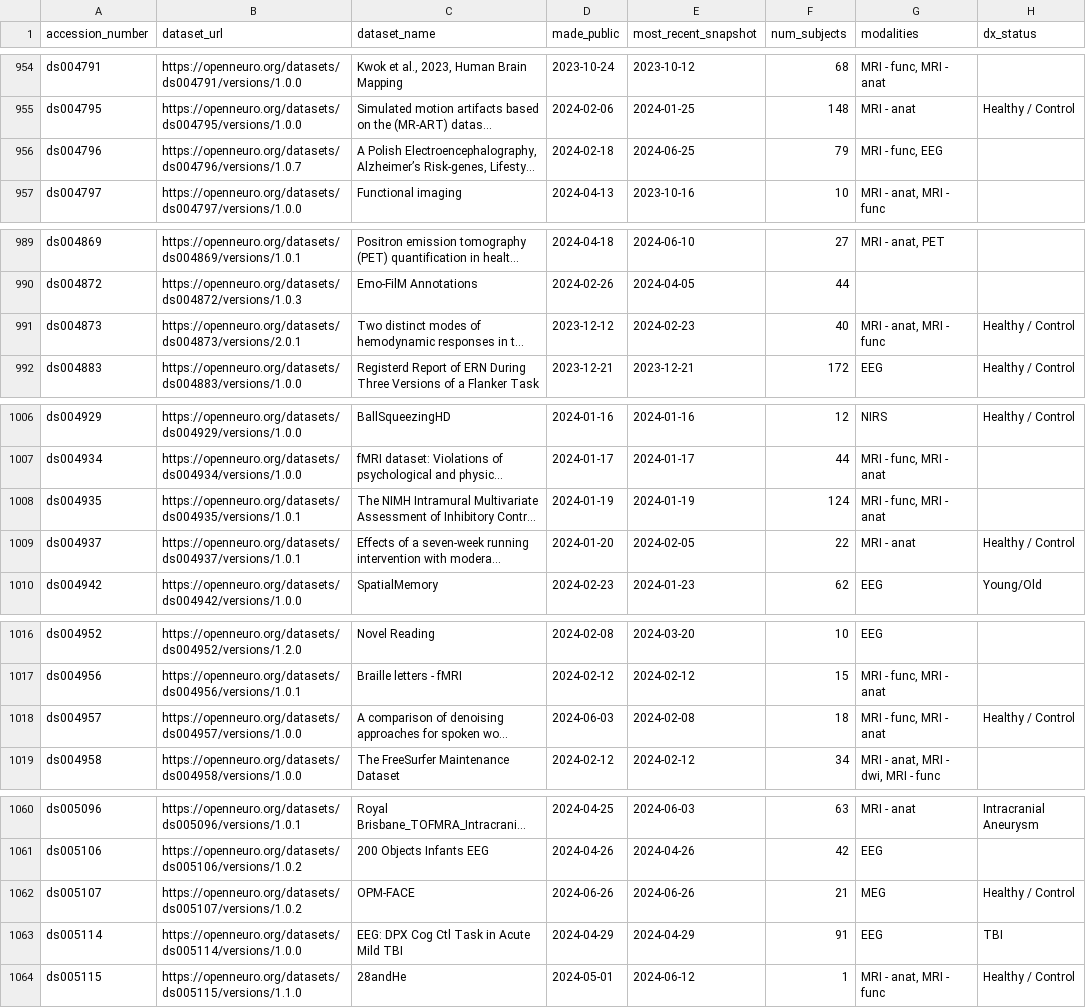
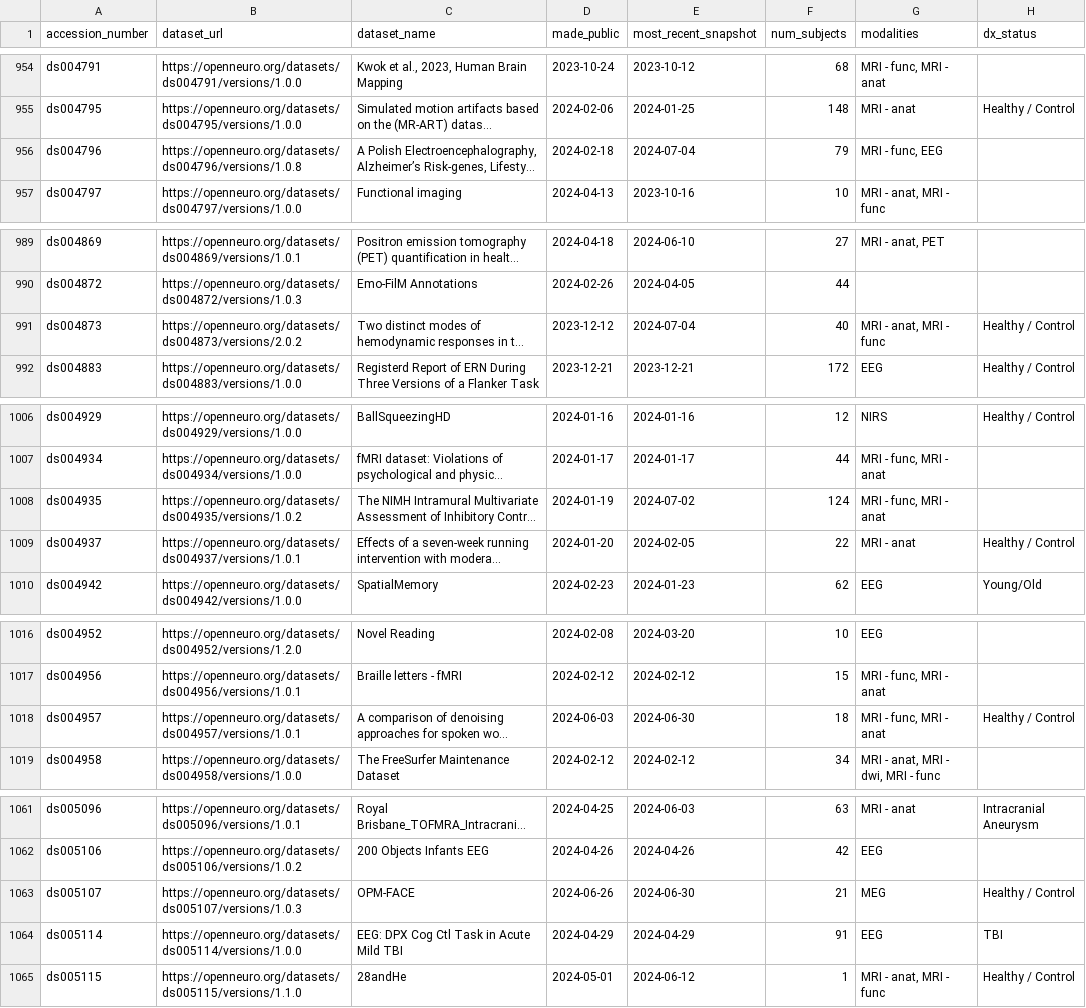
Before and after one commit to jbwexler/openneuro_metadata, a CSV file: metadata.csv, drawn as a sheet; only a part is shown, gaps mark what is left out; long unchanged cells end in …; addresses are those after the commit; the diff covers the shown part only; the diff names each change by its address in the sheet, - before the commit and + after, or states it on an @@ line.

```diff
--- a/metadata.csv
+++ b/metadata.csv
-B956 (dataset_url): https://openneuro.org/datasets/ds004796/versions/1.0.7
+B956 (dataset_url): https://openneuro.org/datasets/ds004796/versions/1.0.8
-E956 (most_recent_snapshot): 2024-06-25
+E956 (most_recent_snapshot): 2024-07-04
-B991 (dataset_url): https://openneuro.org/datasets/ds004873/versions/2.0.1
+B991 (dataset_url): https://openneuro.org/datasets/ds004873/versions/2.0.2
-E991 (most_recent_snapshot): 2024-02-23
+E991 (most_recent_snapshot): 2024-07-04
-B1008 (dataset_url): https://openneuro.org/datasets/ds004935/versions/1.0.1
+B1008 (dataset_url): https://openneuro.org/datasets/ds004935/versions/1.0.2
-E1008 (most_recent_snapshot): 2024-01-19
+E1008 (most_recent_snapshot): 2024-07-02
-B1018 (dataset_url): https://openneuro.org/datasets/ds004957/versions/1.0.0
+B1018 (dataset_url): https://openneuro.org/datasets/ds004957/versions/1.0.1
-E1018 (most_recent_snapshot): 2024-02-08
+E1018 (most_recent_snapshot): 2024-06-30
-B1063 (dataset_url): https://openneuro.org/datasets/ds005107/versions/1.0.2
+B1063 (dataset_url): https://openneuro.org/datasets/ds005107/versions/1.0.3
-E1063 (most_recent_snapshot): 2024-06-26
+E1063 (most_recent_snapshot): 2024-06-30
```
Also changed, not shown: 6 added rows and 16 edited cells elsewhere in this file.
